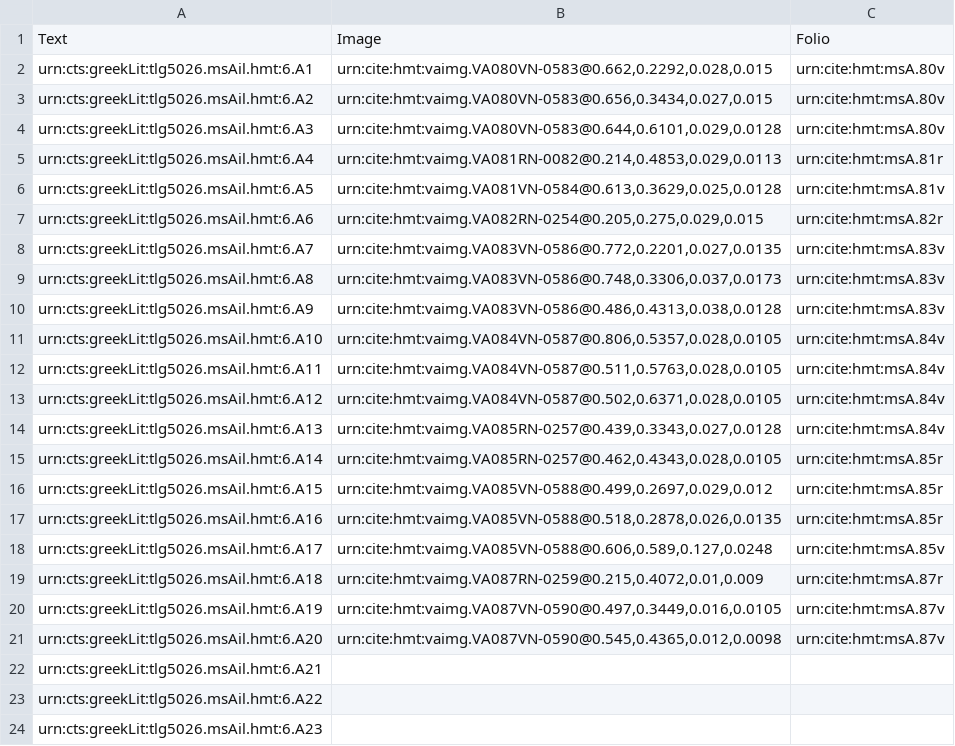
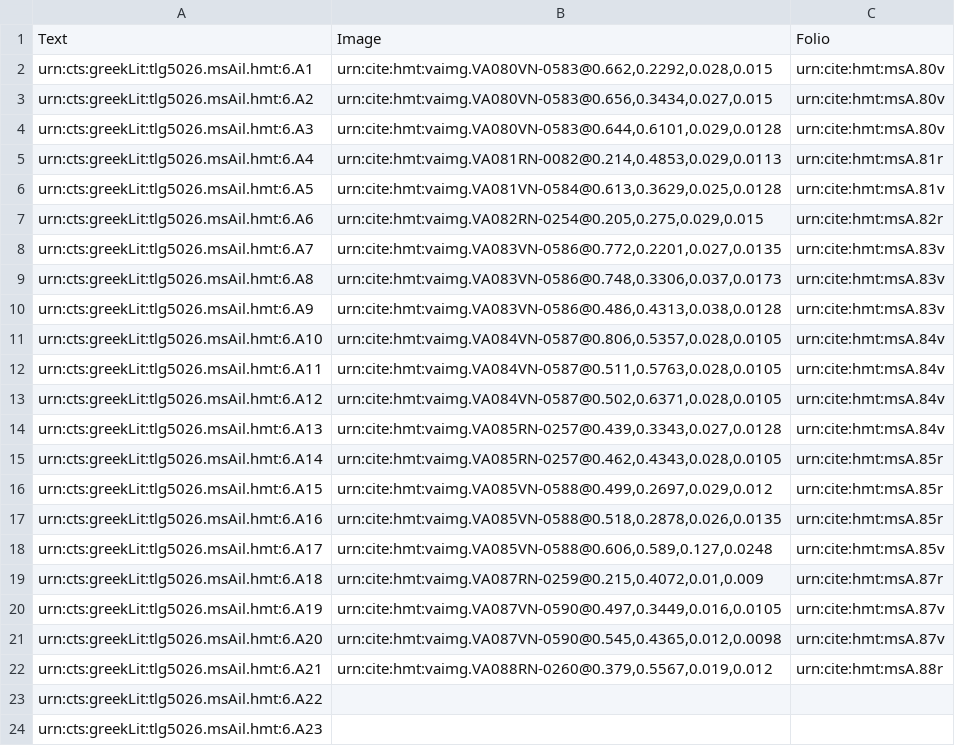
Before and after one commit to hmteditors/closed-iliad6, a CSV file: collections/venA-interlinear.csv, drawn as a sheet.

Commit message:
Update venA-interlinear.csv

```diff
--- a/collections/venA-interlinear.csv
+++ b/collections/venA-interlinear.csv
@@ -21,3 +21,3 @@ urn:cts:greekLit:tlg5026.msAil.hmt:6.A19,"urn:cite:hmt:vaimg.VA087VN-0590@0.497,
 urn:cts:greekLit:tlg5026.msAil.hmt:6.A20,"urn:cite:hmt:vaimg.VA087VN-0590@0.545,0.4365,0.012,0.0098",urn:cite:hmt:msA.87v
-urn:cts:greekLit:tlg5026.msAil.hmt:6.A21,"",
+urn:cts:greekLit:tlg5026.msAil.hmt:6.A21,"urn:cite:hmt:vaimg.VA088RN-0260@0.379,0.5567,0.019,0.012",urn:cite:hmt:msA.88r
 urn:cts:greekLit:tlg5026.msAil.hmt:6.A22,"",
```
